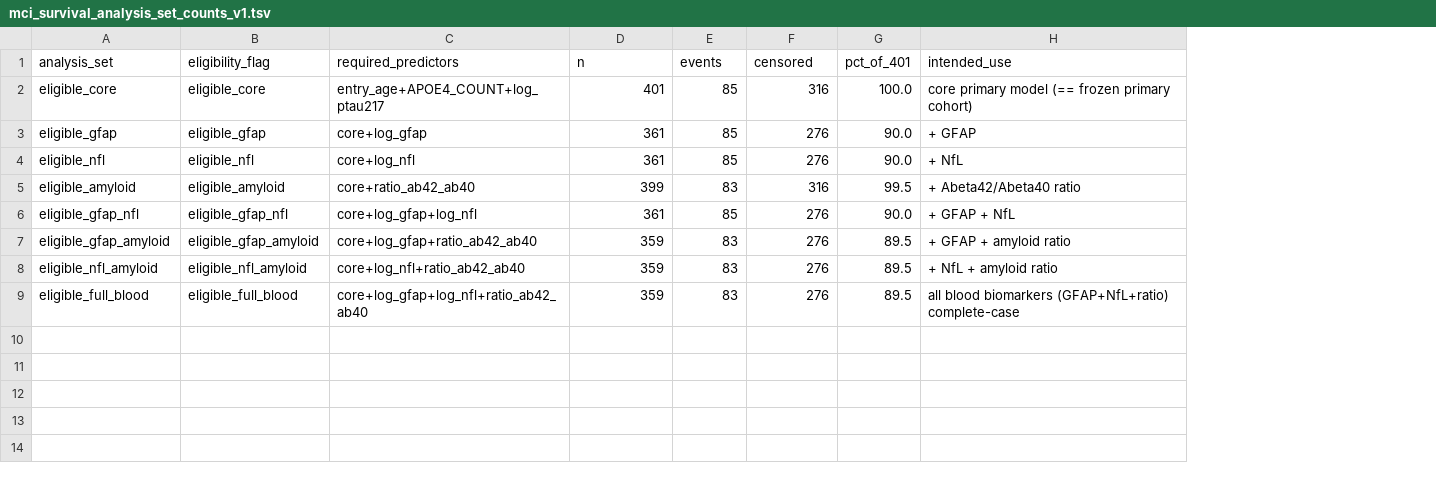
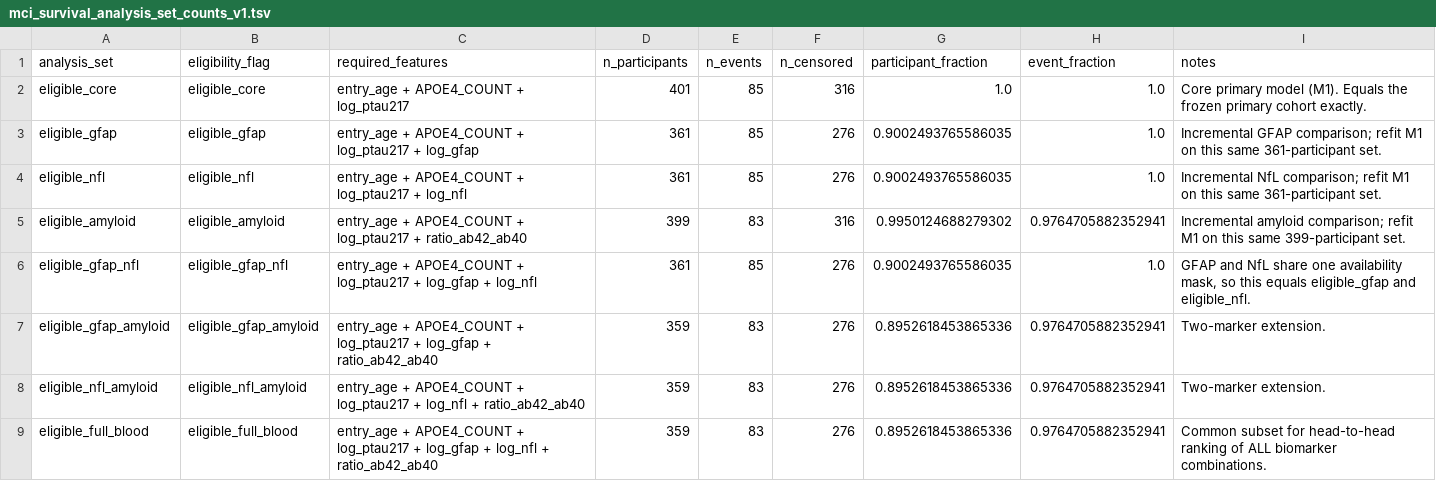
Before and after one commit to Mizi-mizi/Predict_Alzheimer_Diagnosis_from_biomarkers, a TSV file: outputs/03a_mci_survival_shared_modeling/mci_survival_analysis_set_counts_v1.tsv, drawn as a sheet; removed rows and columns are numbered as before the commit, all else as after; the diff names each change by its address in the sheet, - before the commit and + after, or states it on an @@ line.

```diff
--- a/outputs/03a_mci_survival_shared_modeling/mci_survival_analysis_set_counts_v1.tsv
+++ b/outputs/03a_mci_survival_shared_modeling/mci_survival_analysis_set_counts_v1.tsv
-column C (required_predictors), rows 2-9: entry_age+APOE4_COUNT+log_ptau217 | core+log_gfap | core+log_nfl | core+ratio_ab42_ab40 | core+log_gfap+log_nfl | core+log_gfap+ratio_ab42_ab40 | core+log_nfl+ratio_ab42_ab40 | core+log_gfap+log_nfl+ratio_ab42_ab40
+column C (required_features), rows 2-9: entry_age + APOE4_COUNT + log_ptau217 | entry_age + APOE4_COUNT + log_ptau217 + log_gfap | entry_age + APOE4_COUNT + log_ptau217 + log_nfl | entry_age + APOE4_COUNT + log_ptau217 + ratio_ab42_ab40 | entry_age + APOE4_COUNT + log_ptau217 + log_gfap + log_nfl | entry_age + APOE4_COUNT + log_ptau217 + log_gfap + ratio_ab42_ab40 | entry_age + APOE4_COUNT + log_ptau217 + log_nfl + ratio_ab42_ab40 | entry_age + APOE4_COUNT + log_ptau217 + log_gfap + log_nfl + ratio_ab42_ab40
-column G (pct_of_401), rows 2-9: 100.0 | 90.0 | 90.0 | 99.5 | 90.0 | 89.5 | 89.5 | 89.5
-column H (intended_use), rows 2-9: core primary model (== frozen primary cohort) | + GFAP | + NfL | + Abeta42/Abeta40 ratio | + GFAP + NfL | + GFAP + amyloid ratio | + NfL + amyloid ratio | all blood biomarkers (GFAP+NfL+ratio) complete-case
+column G (participant_fraction), rows 2-9: 1.0 | 0.9002493765586035 | 0.9002493765586035 | 0.9950124688279302 | 0.9002493765586035 | 0.8952618453865336 | 0.8952618453865336 | 0.8952618453865336
+column H (event_fraction), rows 2-9: 1.0 | 1.0 | 1.0 | 0.9764705882352941 | 1.0 | 0.9764705882352941 | 0.9764705882352941 | 0.9764705882352941
+column I (notes), rows 2-9: Core primary model (M1). Equals the frozen primary cohort exactly. | Incremental GFAP comparison; refit M1 on this same 361-participant set. | Incremental NfL comparison; refit M1 on this same 361-participant set. | Incremental amyloid comparison; refit M1 on this same 399-participant set. | GFAP and NfL share one availability mask, so this equals eligible_gfap and eligible_nfl. | Two-marker extension. | Two-marker extension. | Common subset for head-to-head ranking of ALL biomarker combinations.
-D1: n
+D1: n_participants
-E1: events
+E1: n_events
-F1: censored
+F1: n_censored
```
Also changed, not shown: 4 other files.
